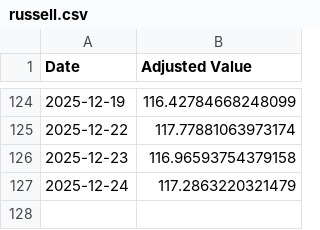
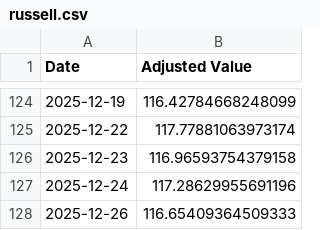
Before and after one commit to pchaganti/gx-Micro-Cap-Experiment, a CSV file: Frontend/Baseline CSVs/russell.csv, drawn as a sheet; only a part is shown, gaps mark what is left out.

```diff
--- a/Frontend/Baseline CSVs/russell.csv
+++ b/Frontend/Baseline CSVs/russell.csv
@@ -126,2 +126,3 @@ Date,Adjusted Value
 2025-12-23,116.96593754379158
-2025-12-24,117.2863220321479
+2025-12-24,117.28629955691196
+2025-12-26,116.65409364509333
```
Also changed, not shown: Frontend/Baseline CSVs/sp500.csv, Scripts and CSV Files/Daily Updates.csv, 1 other file.
